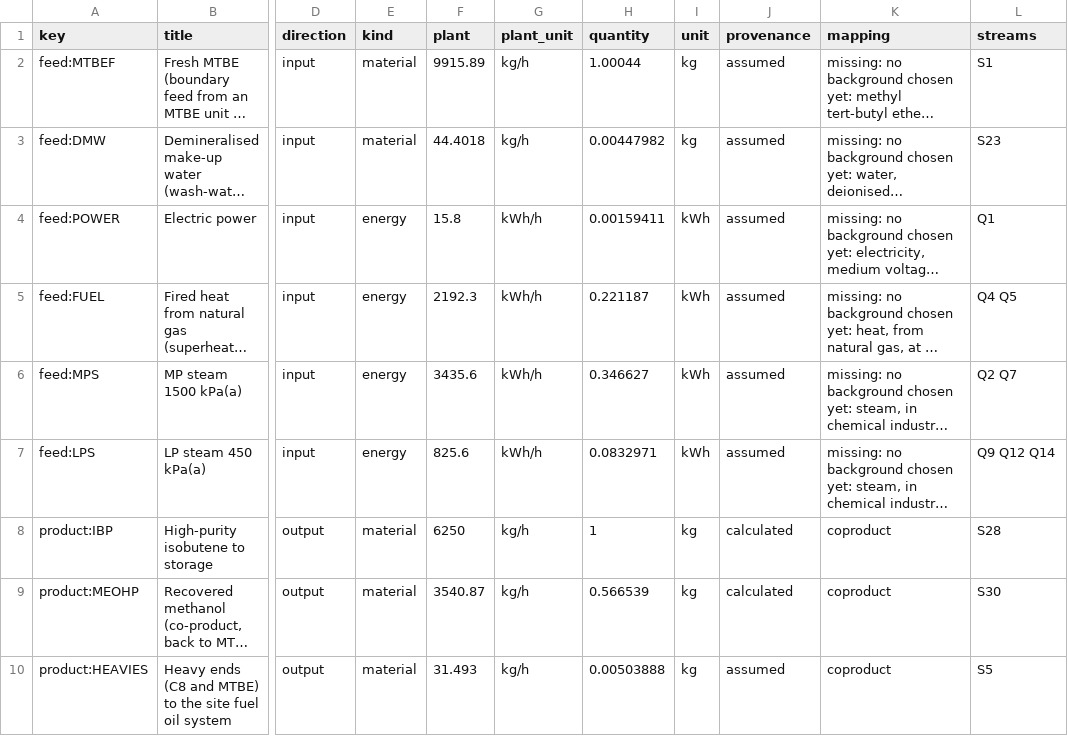
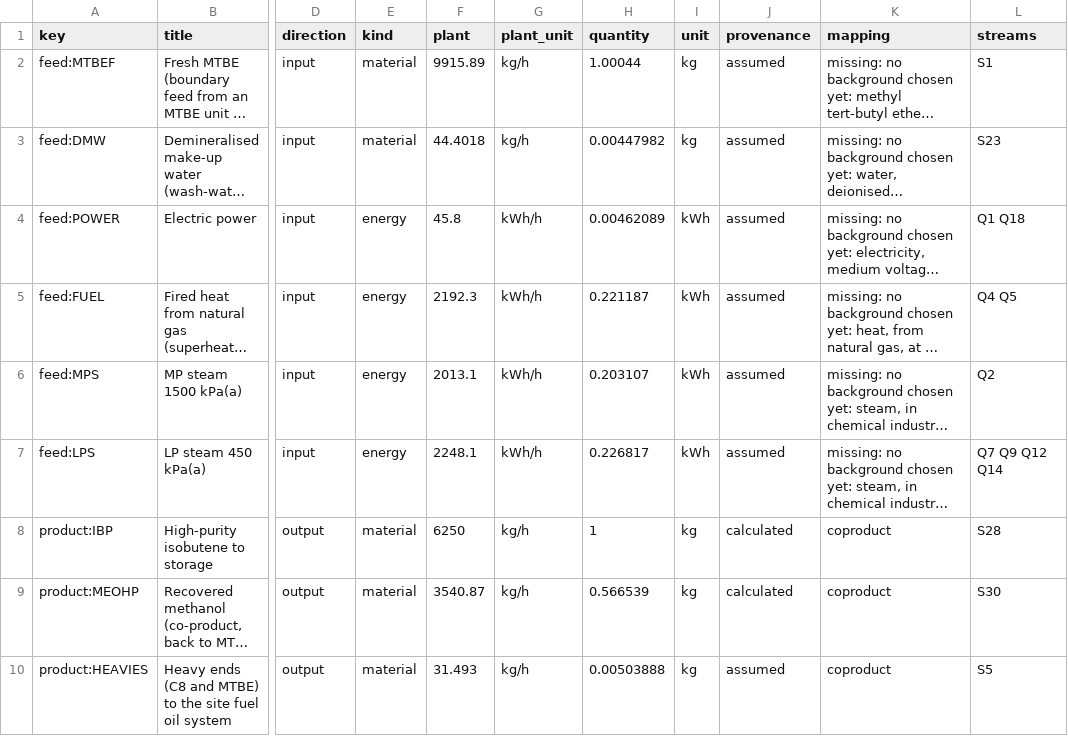
Before and after one commit to ChemE-as-Code/process-library, a CSV file: processes/isobutene-1/lca/inventory.csv, drawn as a sheet; only a part is shown, gaps mark what is left out; long unchanged cells end in …; the diff names each change by its address in the sheet, - before the commit and + after, or states it on an @@ line.

```diff
--- a/processes/isobutene-1/lca/inventory.csv
+++ b/processes/isobutene-1/lca/inventory.csv
-F4 (plant): 15.8
+F4 (plant): 45.8
-H4 (quantity): 0.00159411
+H4 (quantity): 0.00462089
-L4 (streams): Q1
+L4 (streams): Q1 Q18
-F6 (plant): 3435.6
+F6 (plant): 2013.1
-H6 (quantity): 0.346627
+H6 (quantity): 0.203107
-L6 (streams): Q2 Q7
+L6 (streams): Q2
-F7 (plant): 825.6
+F7 (plant): 2248.1
-H7 (quantity): 0.0832971
+H7 (quantity): 0.226817
-L7 (streams): Q9 Q12 Q14
+L7 (streams): Q7 Q9 Q12 Q14
```
Also changed, not shown: processes/isobutene-1/lca/gaps.csv, 11 other files.
